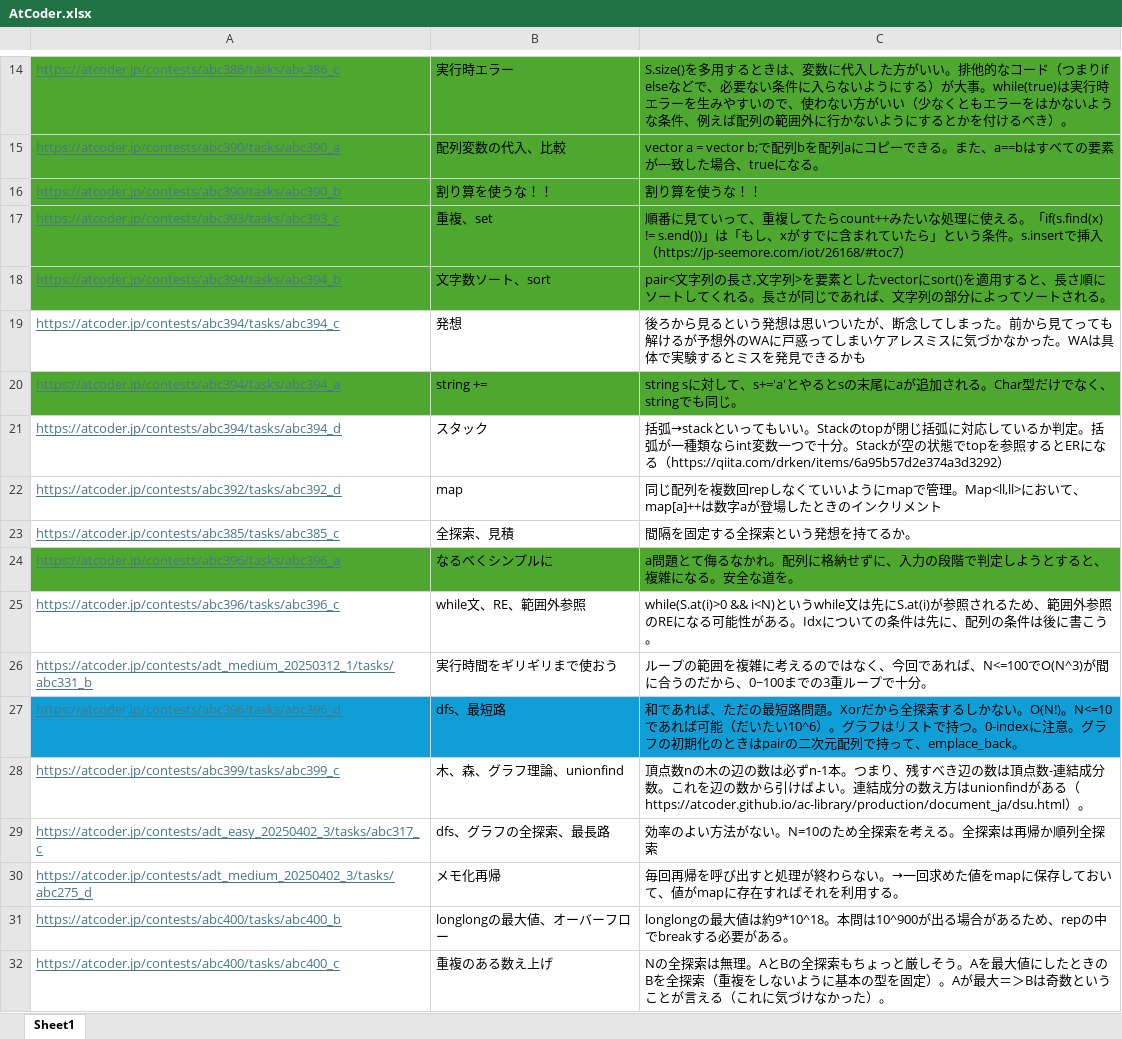
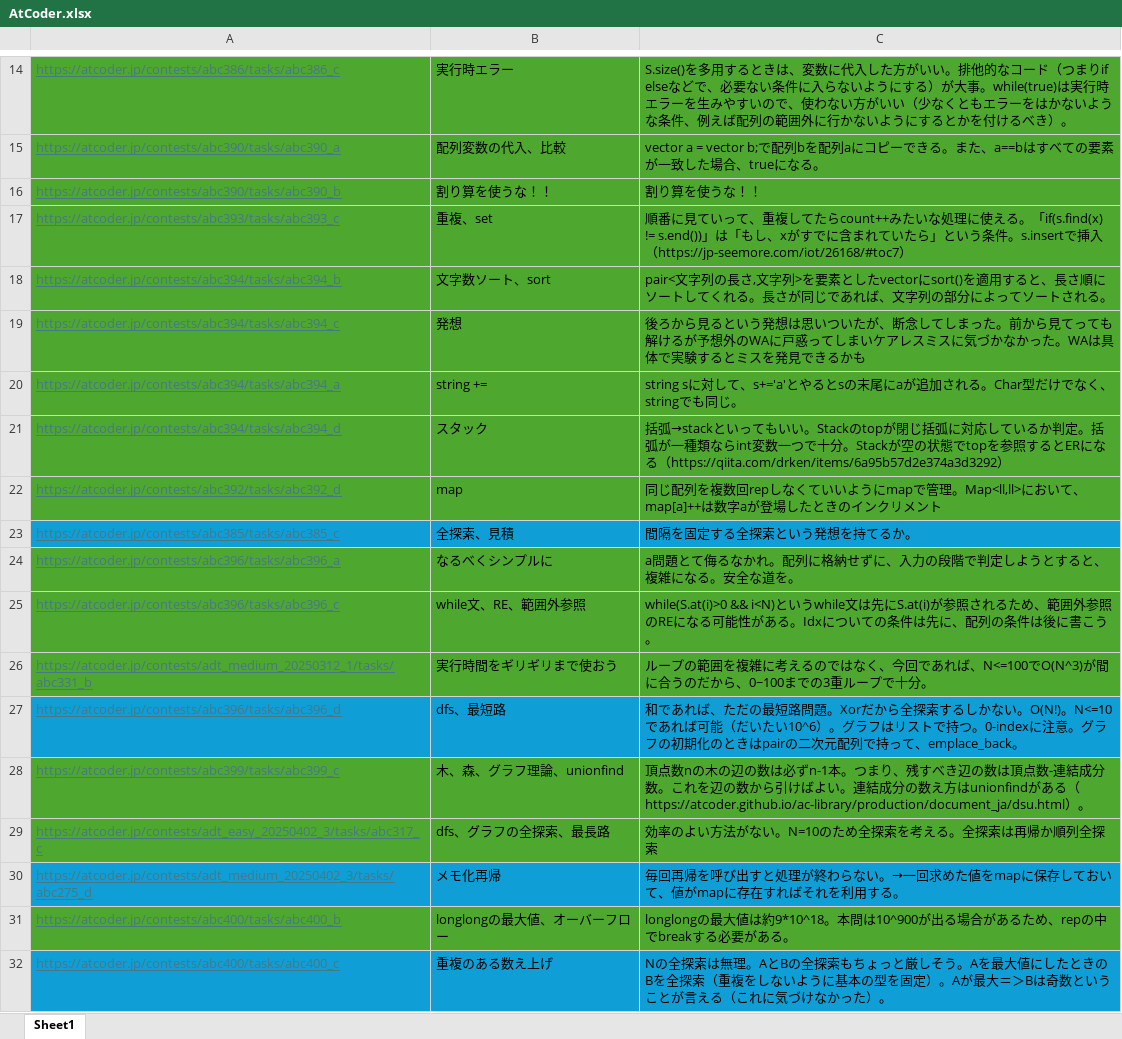
Before and after one commit to KeeK-ee/AtCoder, an Excel workbook: AtCoder.xlsx, sheet Sheet1, drawn as a sheet; only a part is shown, gaps mark what is left out; values as stored, in another font and other column widths than the file's, no borders; the diff covers the shown part only; the diff names each change by its address in the sheet, - before the commit and + after, or states it on an @@ line.

```diff
--- a/AtCoder.xlsx (sheet Sheet1)
+++ b/AtCoder.xlsx (sheet Sheet1)
-A19:C19 fill: none
+A19:C19 fill: #4EA72E
-A21:C22 fill: none
+A21:C22 fill: #4EA72E
-A23:C23 fill: none
+A23:C23 fill: #0F9ED5
-A25:C26 fill: none
+A25:C26 fill: #4EA72E
-A28:C29 fill: none
+A28:C29 fill: #4EA72E
-A30:C30 fill: none
+A30:C30 fill: #0F9ED5
-A31:C31 fill: none
+A31:C31 fill: #4EA72E
-A32:C32 fill: none
+A32:C32 fill: #0F9ED5
```
Also changed, not shown: cell formats elsewhere in this sheet, 36 other files.
